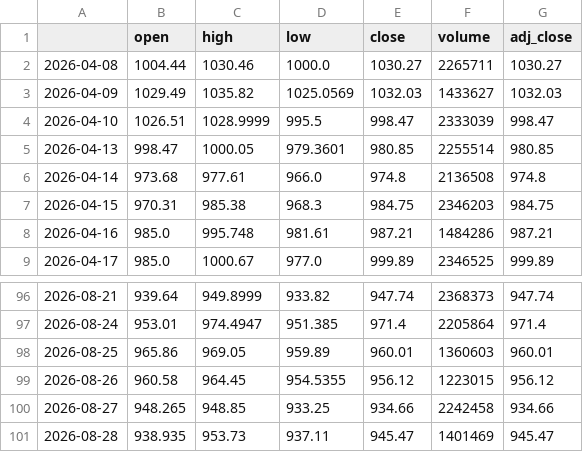
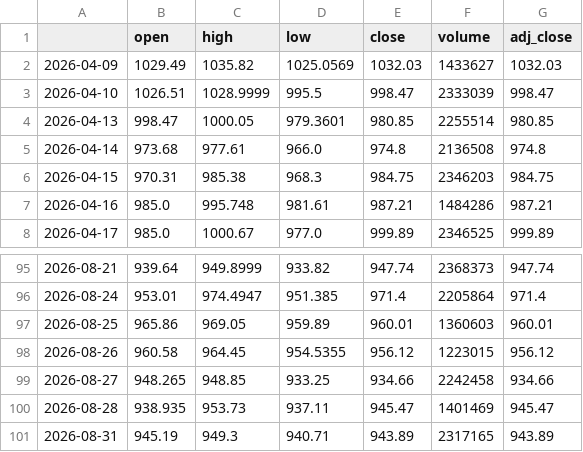
Before and after one commit to PikaPikamf1904/levelup-swing-trader, a CSV file: data/COST.csv, drawn as a sheet; only a part is shown, gaps mark what is left out.

```diff
--- a/data/COST.csv
+++ b/data/COST.csv
@@ -1,3 +1,2 @@
 ,open,high,low,close,volume,adj_close
-2026-04-08,1004.44,1030.46,1000.0,1030.27,2265711,1030.27
 2026-04-09,1029.49,1035.82,1025.0569,1032.03,1433627,1032.03
@@ -101 +100,2 @@
 2026-08-28,938.935,953.73,937.11,945.47,1401469,945.47
+2026-08-31,945.19,949.3,940.71,943.89,2317165,943.89
```
Also changed, not shown: data/AMD.csv, data/LLY.csv, 24 other files.
